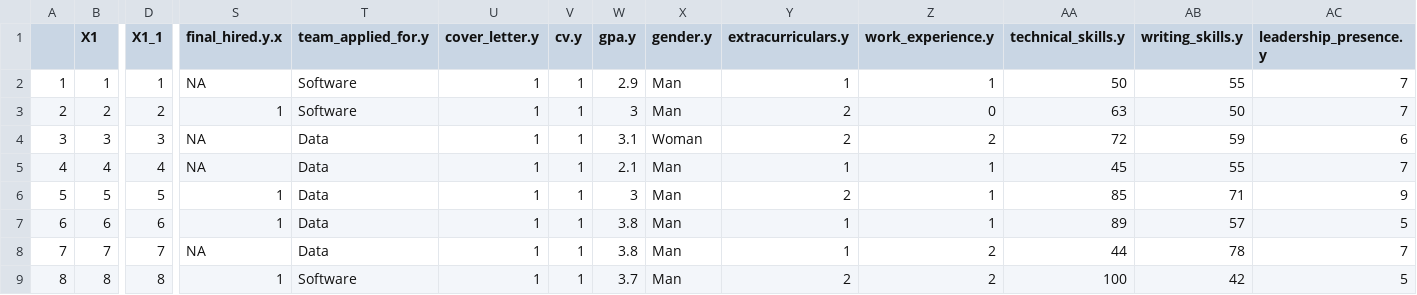
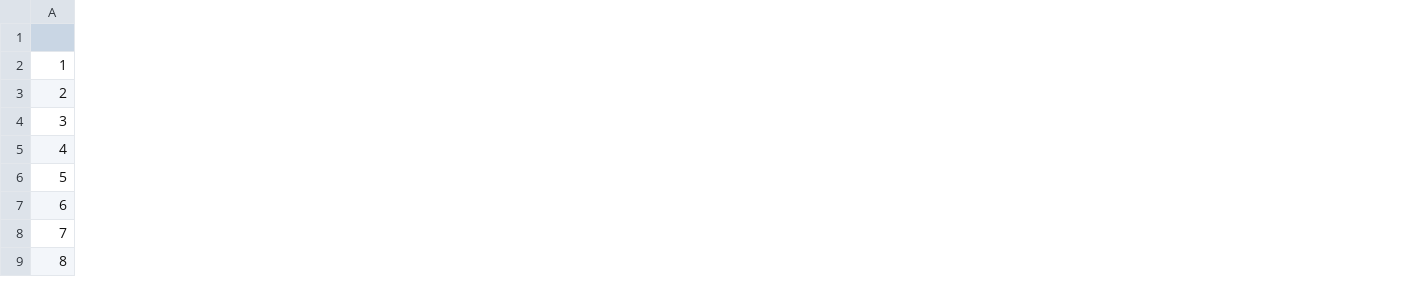
Before and after one commit to dding33/Data-Overflow-Operation, a CSV file: output/clean/phase3_new.csv, drawn as a sheet; only a part is shown, gaps mark what is left out; the diff covers the shown part only; the diff names each change by its address in the sheet, - before the commit and + after, or states it on an @@ line.

```diff
--- a/output/clean/phase3_new.csv
+++ b/output/clean/phase3_new.csv
-column B (X1), rows 2-9: 1 | 2 | 3 | 4 | 5 | 6 | 7 | 8
-column D (X1_1), rows 2-9: 1 | 2 | 3 | 4 | 5 | 6 | 7 | 8
-column S (final_hired.y.x), rows 2-9: NA | 1 | NA | NA | 1 | 1 | NA | 1
-column T (team_applied_for.y), rows 2-9: Software | Software | Data | Data | Data | Data | Data | Software
-column U (cover_letter.y), rows 2-9: all 1
-column V (cv.y), rows 2-9: all 1
-column W (gpa.y), rows 2-9: 2.9 | 3 | 3.1 | 2.1 | 3 | 3.8 | 3.8 | 3.7
-column X (gender.y), rows 2-9: Man | Man | Woman | Man | Man | Man | Man | Man
-column Y (extracurriculars.y), rows 2-9: 1 | 2 | 2 | 1 | 2 | 1 | 1 | 2
-column Z (work_experience.y), rows 2-9: 1 | 0 | 2 | 1 | 1 | 1 | 2 | 2
-column AA (technical_skills.y), rows 2-9: 50 | 63 | 72 | 45 | 85 | 89 | 44 | 100
-column AB (writing_skills.y), rows 2-9: 55 | 50 | 59 | 55 | 71 | 57 | 78 | 42
-column AC (leadership_presence.y), rows 2-9: 7 | 7 | 6 | 7 | 9 | 5 | 7 | 5
```
Also changed, not shown: 33 removed columns and 12 edited cells elsewhere in this file, output/clean/phase2_new.csv, 7 other files.
